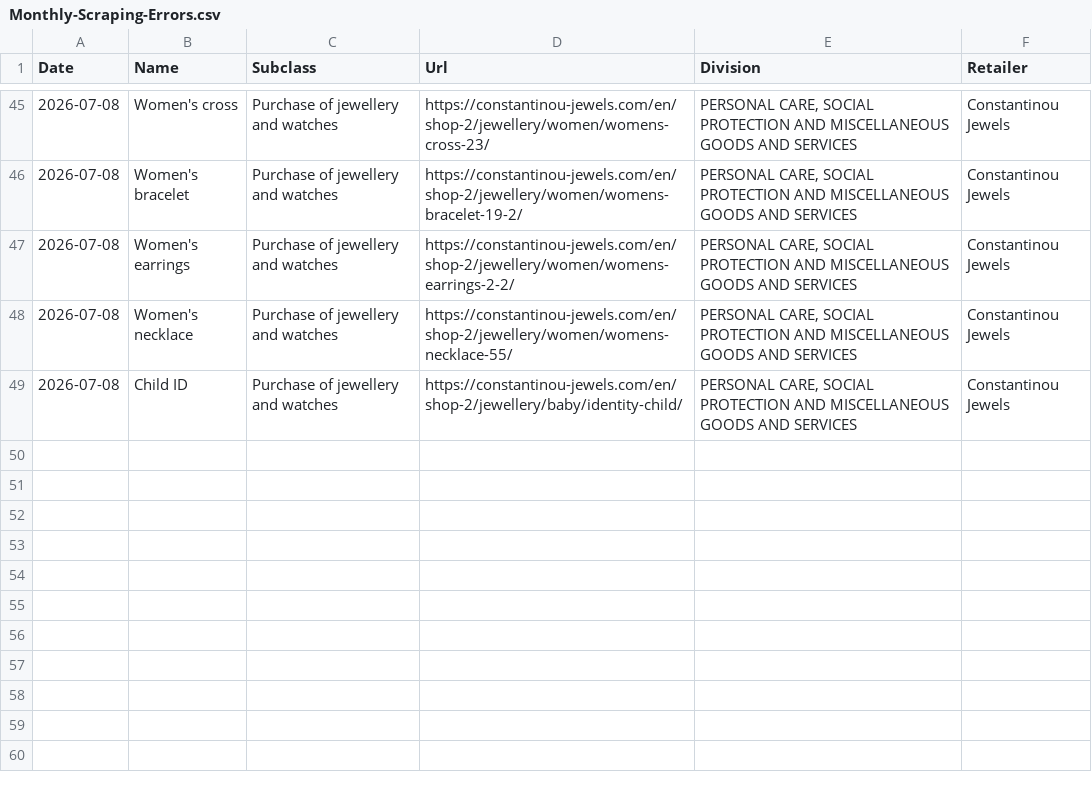
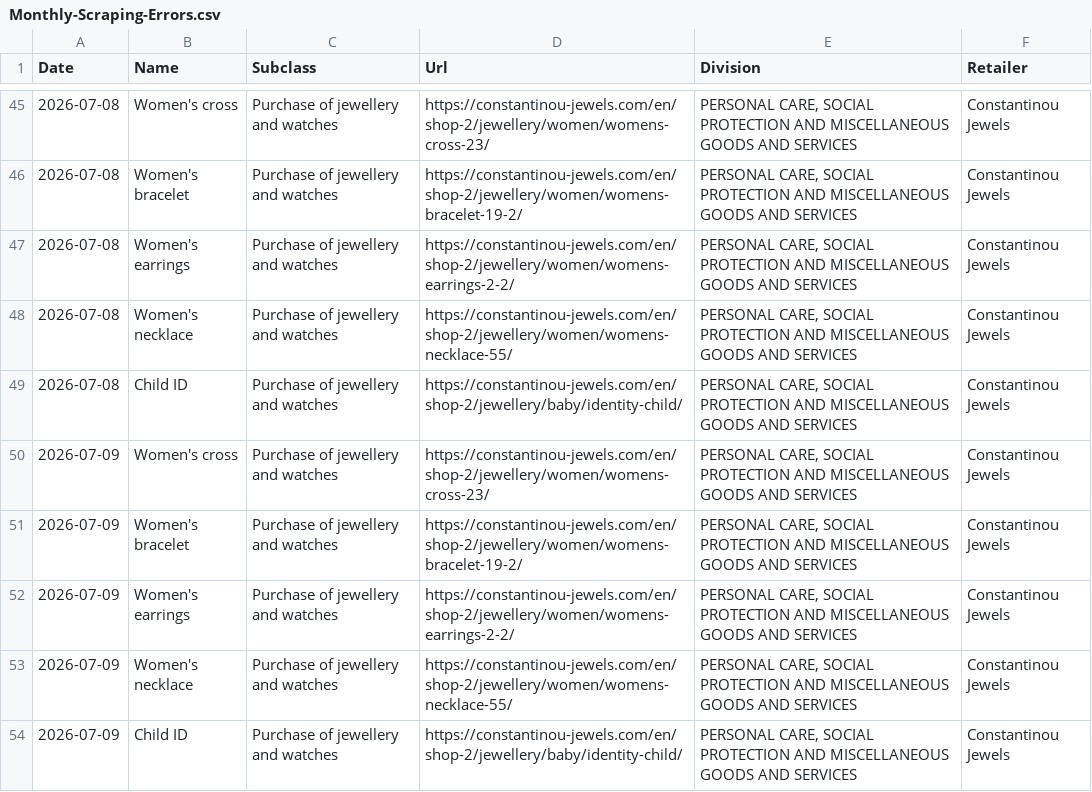
Before and after one commit to maria-papz/BillionPricesCyprusScrape, a CSV file: ECOICOPv2/Datasets/Monthly-Scraping-Errors.csv, drawn as a sheet; only a part is shown, gaps mark what is left out.

```diff
--- a/ECOICOPv2/Datasets/Monthly-Scraping-Errors.csv
+++ b/ECOICOPv2/Datasets/Monthly-Scraping-Errors.csv
@@ -49 +49,6 @@ Date,Name,Subclass,Url,Division,Retailer
 2026-07-08,Child ID,Purchase of jewellery and watches,https://constantinou-jewels.com/en/shop-2/jewellery/baby/identity-child/,"PERSONAL CARE, SOCIAL PROTECTION AND MISCELLANEOUS GOODS AND SERVICES",Constantinou Jewels
+2026-07-09,Women's cross,Purchase of jewellery and watches,https://constantinou-jewels.com/en/shop-2/jewellery/women/womens-cross-23/,"PERSONAL CARE, SOCIAL PROTECTION AND MISCELLANEOUS GOODS AND SERVICES",Constantinou Jewels
+2026-07-09,Women's bracelet,Purchase of jewellery and watches,https://constantinou-jewels.com/en/shop-2/jewellery/women/womens-bracelet-19-2/,"PERSONAL CARE, SOCIAL PROTECTION AND MISCELLANEOUS GOODS AND SERVICES",Constantinou Jewels
+2026-07-09,Women's earrings,Purchase of jewellery and watches,https://constantinou-jewels.com/en/shop-2/jewellery/women/womens-earrings-2-2/,"PERSONAL CARE, SOCIAL PROTECTION AND MISCELLANEOUS GOODS AND SERVICES",Constantinou Jewels
+2026-07-09,Women's necklace,Purchase of jewellery and watches,https://constantinou-jewels.com/en/shop-2/jewellery/women/womens-necklace-55/,"PERSONAL CARE, SOCIAL PROTECTION AND MISCELLANEOUS GOODS AND SERVICES",Constantinou Jewels
+2026-07-09,Child ID,Purchase of jewellery and watches,https://constantinou-jewels.com/en/shop-2/jewellery/baby/identity-child/,"PERSONAL CARE, SOCIAL PROTECTION AND MISCELLANEOUS GOODS AND SERVICES",Constantinou Jewels
```
